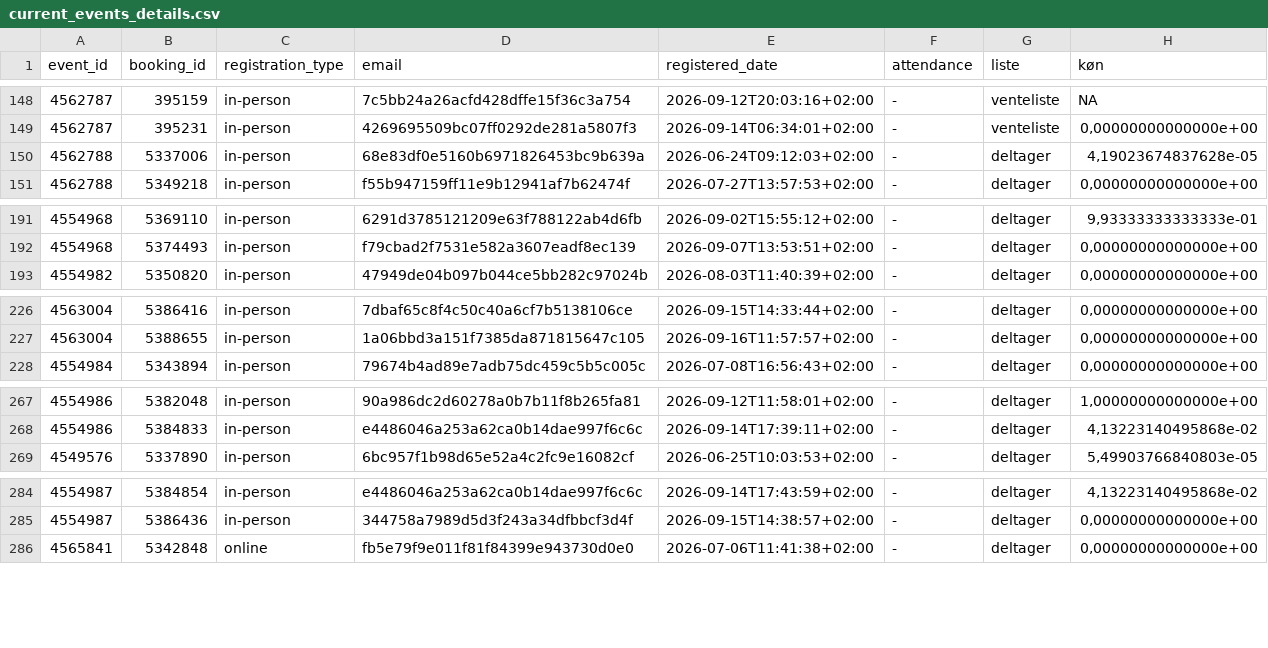
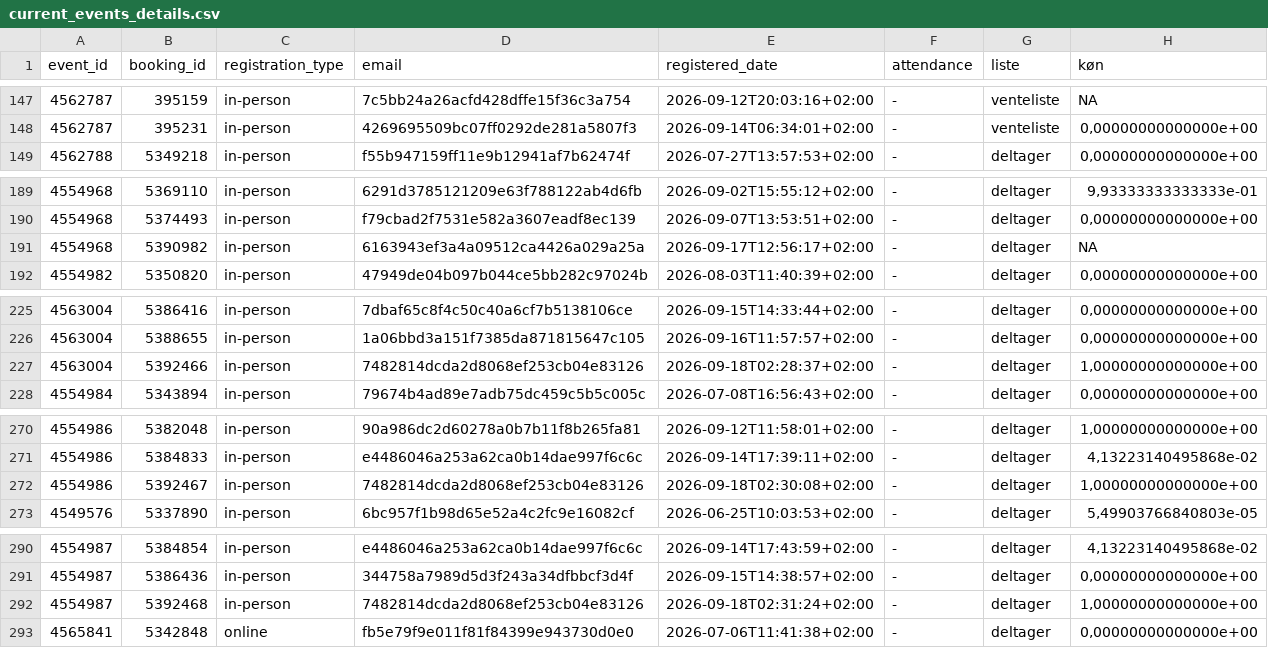
Before and after one commit to KUBDatalab/tal-og-data, a CSV file: data/event_data/current_events_details.csv, drawn as a sheet; only a part is shown, gaps mark what is left out; removed rows and columns are numbered as before the commit, all else as after; the diff covers the shown part only; the diff names each change by its address in the sheet, - before the commit and + after, or states it on an @@ line.

```diff
--- a/data/event_data/current_events_details.csv
+++ b/data/event_data/current_events_details.csv
-row 150: 4562788 | 5337006 | in-person | 68e83df0e5160b6971826453bc9b639a | 2026-06-24T09:12:03+02:00 | - | deltager | 4,19023674837628e-05
+row 191: 4554968 | 5390982 | in-person | 6163943ef3a4a09512ca4426a029a25a | 2026-09-17T12:56:17+02:00 | - | deltager | NA
+row 227: 4563004 | 5392466 | in-person | 7482814dcda2d8068ef253cb04e83126 | 2026-09-18T02:28:37+02:00 | - | deltager | 1,00000000000000e+00
+row 272: 4554986 | 5392467 | in-person | 7482814dcda2d8068ef253cb04e83126 | 2026-09-18T02:30:08+02:00 | - | deltager | 1,00000000000000e+00
+row 292: 4554987 | 5392468 | in-person | 7482814dcda2d8068ef253cb04e83126 | 2026-09-18T02:31:24+02:00 | - | deltager | 1,00000000000000e+00
```
Also changed, not shown: 11 added rows and 5 removed rows elsewhere in this file, data/event_data/all_event_details.csv, 4 other files.
